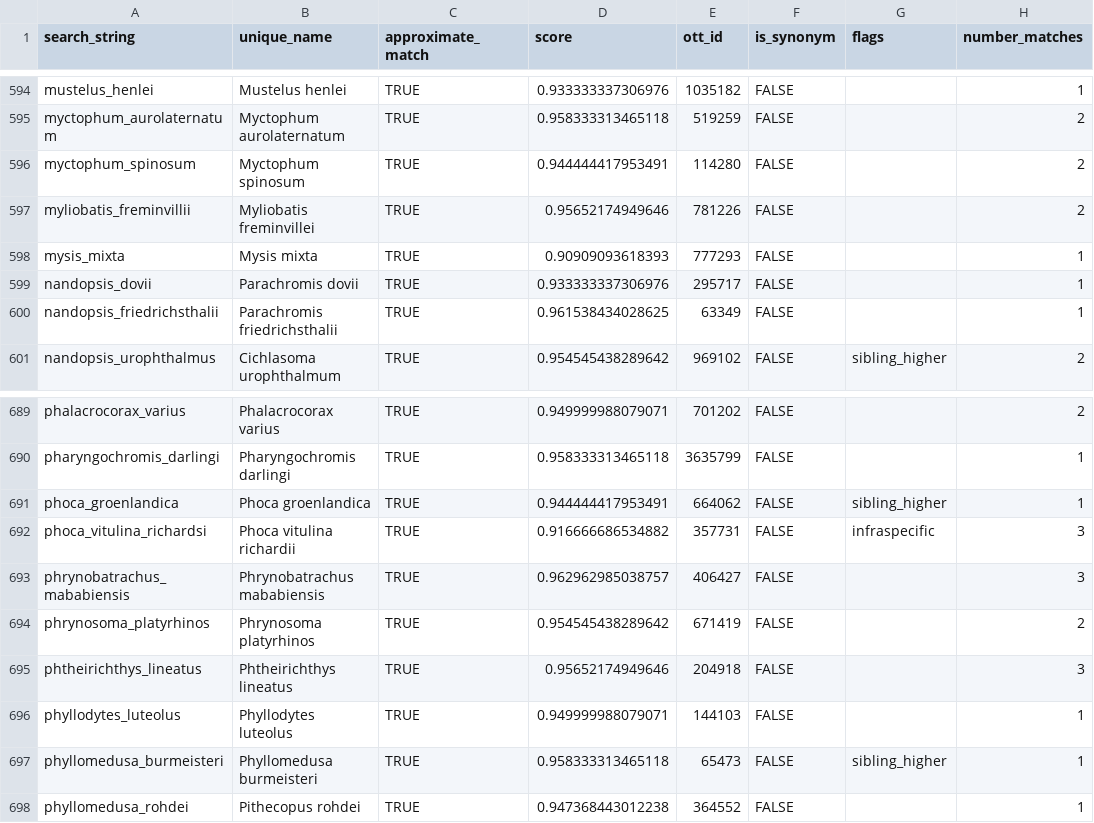
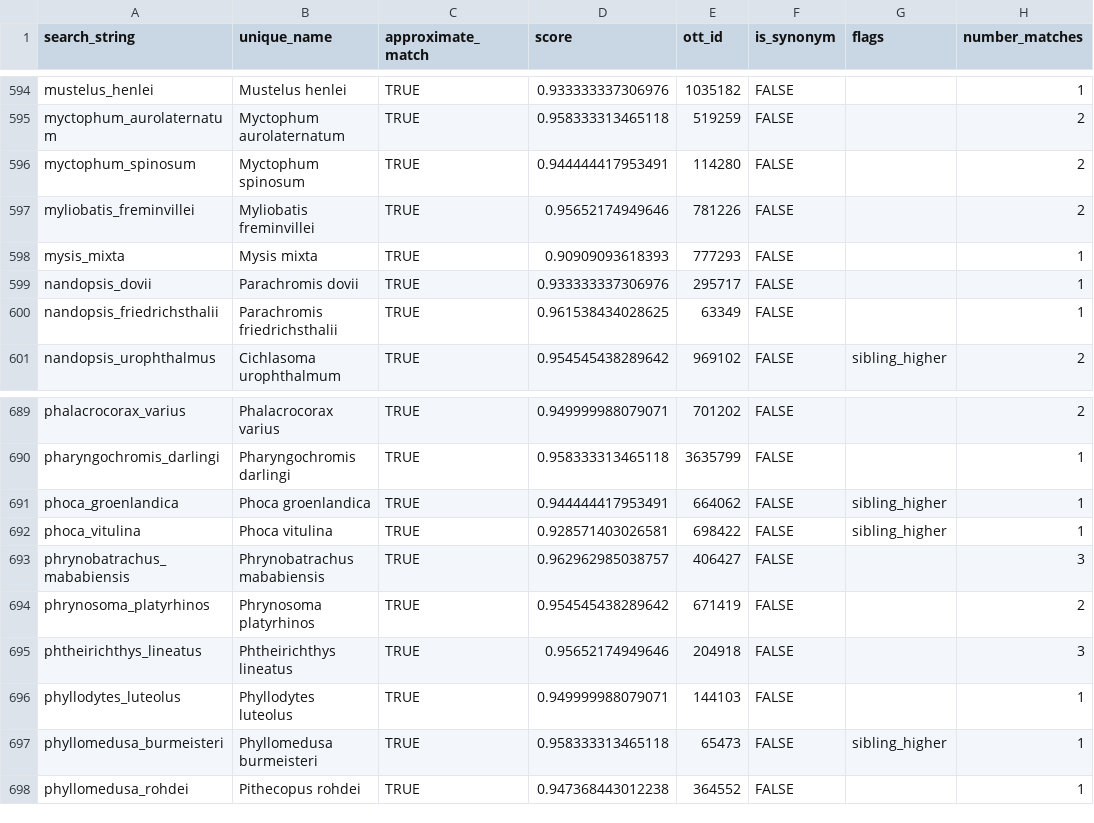
Before and after one commit to marknovak/FracFeed_DB, a CSV file: tmp/TaxonClean/Taxa.csv, drawn as a sheet; only a part is shown, gaps mark what is left out.

```diff
--- a/tmp/TaxonClean/Taxa.csv
+++ b/tmp/TaxonClean/Taxa.csv
@@ -596,3 +596,3 @@
 "myctophum_spinosum","Myctophum spinosum",TRUE,0.944444417953491,114280,FALSE,"",2
-"myliobatis_freminvillii","Myliobatis freminvillei",TRUE,0.95652174949646,781226,FALSE,"",2
+"myliobatis_freminvillei","Myliobatis freminvillei",TRUE,0.95652174949646,781226,FALSE,"",2
 "mysis_mixta","Mysis mixta",TRUE,0.90909093618393,777293,FALSE,"",1
@@ -691,3 +691,3 @@
 "phoca_groenlandica","Phoca groenlandica",TRUE,0.944444417953491,664062,FALSE,"sibling_higher",1
-"phoca_vitulina_richardsi","Phoca vitulina richardii",TRUE,0.916666686534882,357731,FALSE,"infraspecific",3
+"phoca_vitulina","Phoca vitulina",TRUE,0.928571403026581,698422,FALSE,"sibling_higher",1
 "phrynobatrachus_mababiensis","Phrynobatrachus mababiensis",TRUE,0.962962985038757,406427,FALSE,"",3
```
Also changed, not shown: tmp/BodyMass/BodyMass_Needs.csv, tmp/BodyMass/BodyMass_ValueTaxa.csv, 7 other files.
